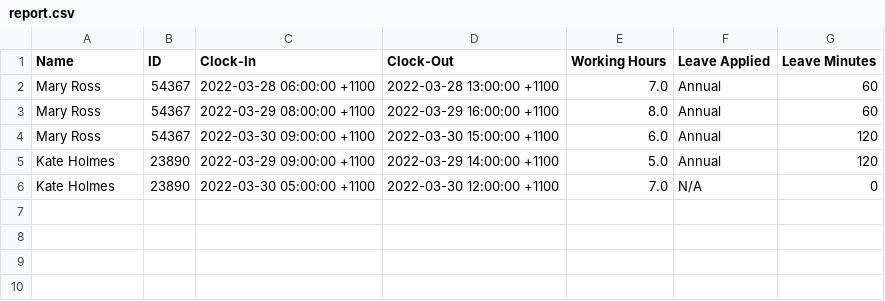
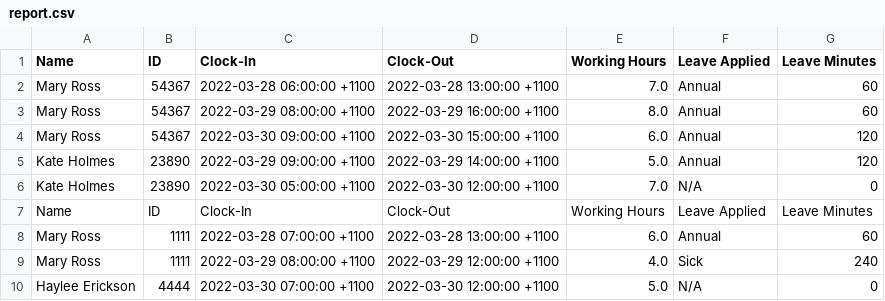
Before and after one commit to limagisele/src, a CSV file: report.csv, drawn as a sheet.

```diff
--- a/report.csv
+++ b/report.csv
@@ -6 +6,5 @@ Kate Holmes,23890,2022-03-29 09:00:00 +1100,2022-03-29 14:00:00 +1100,5.0,Annual
 Kate Holmes,23890,2022-03-30 05:00:00 +1100,2022-03-30 12:00:00 +1100,7.0,N/A,0
+Name,ID,Clock-In,Clock-Out,Working Hours,Leave Applied,Leave Minutes
+Mary Ross,1111,2022-03-28 07:00:00 +1100,2022-03-28 13:00:00 +1100,6.0,Annual,60
+Mary Ross,1111,2022-03-29 08:00:00 +1100,2022-03-29 12:00:00 +1100,4.0,Sick,240
+Haylee Erickson,4444,2022-03-30 07:00:00 +1100,2022-03-30 12:00:00 +1100,5.0,N/A,0
```
Also changed, not shown: 5 other files.
